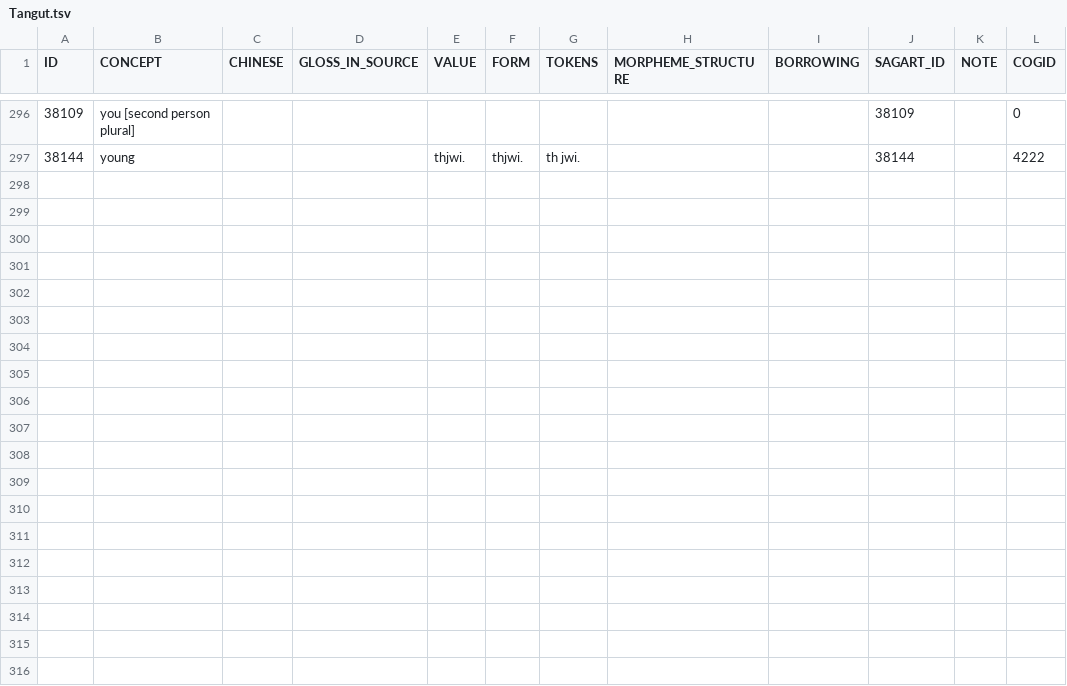
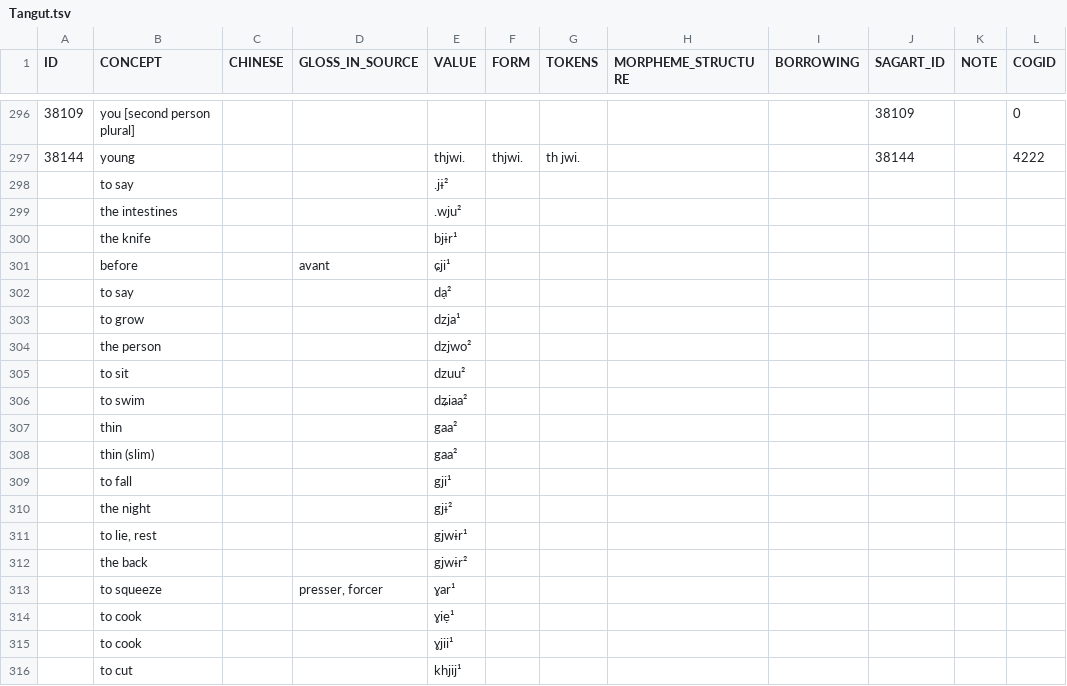
Before and after one commit to lexibank/lairgyalrong, a TSV file: raw/Tangut.tsv, drawn as a sheet; only a part is shown, gaps mark what is left out; the diff covers the shown part only; the diff names each change by its address in the sheet, - before the commit and + after, or states it on an @@ line.

Commit message:
Update Tangut.tsv

```diff
--- a/raw/Tangut.tsv
+++ b/raw/Tangut.tsv
+row 298:  | to say |  |  | .jɨ²
+row 299:  | the intestines |  |  | .wju²
+row 300:  | the knife |  |  | bjɨr¹
+row 301:  | before |  | avant | ɕji¹
+row 302:  | to say |  |  | dạ²
+row 303:  | to grow |  |  | dzja¹
+row 304:  | the person |  |  | dzjwo²
+row 305:  | to sit |  |  | dzuu²
+row 306:  | to swim |  |  | dʑiaa²
+row 307:  | thin |  |  | gaa²
+row 308:  | thin (slim) |  |  | gaa²
+row 309:  | to fall |  |  | gji¹
+row 310:  | the night |  |  | gjɨ²
+row 311:  | to lie, rest |  |  | gjwɨr¹
+row 312:  | the back |  |  | gjwɨr²
+row 313:  | to squeeze |  | presser, forcer | ɣar¹
+row 314:  | to cook |  |  | ɣiẹ¹
+row 315:  | to cook |  |  | ɣjii¹
+row 316:  | to cut |  |  | khjij¹
```
Also changed, not shown: 61 added rows elsewhere in this file.
